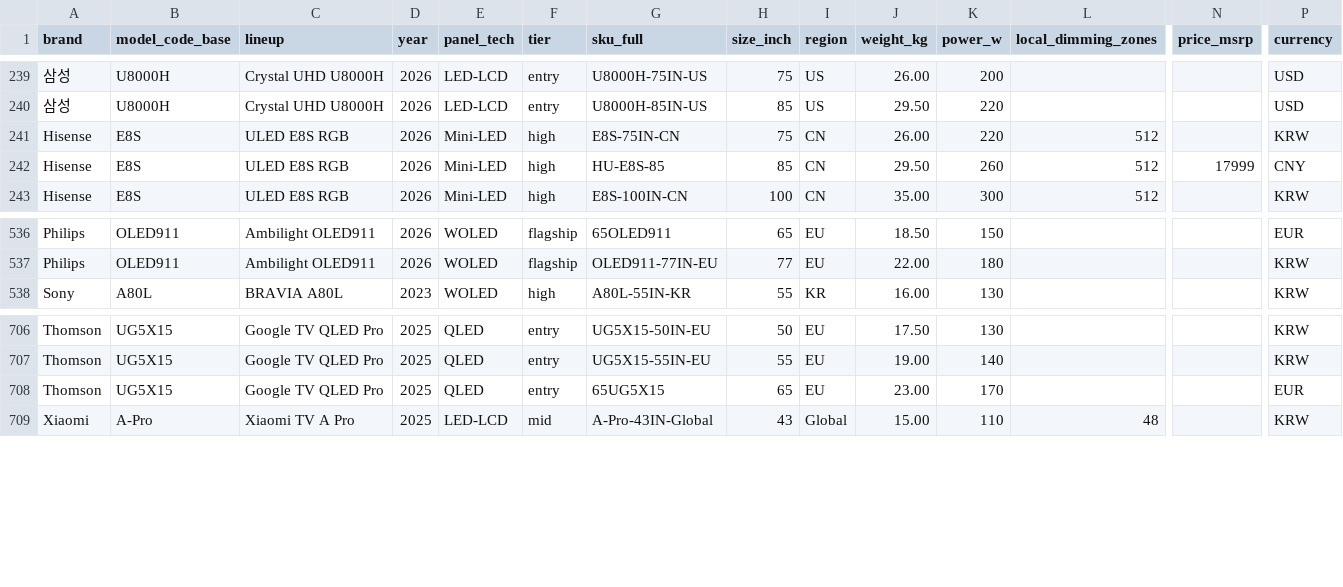
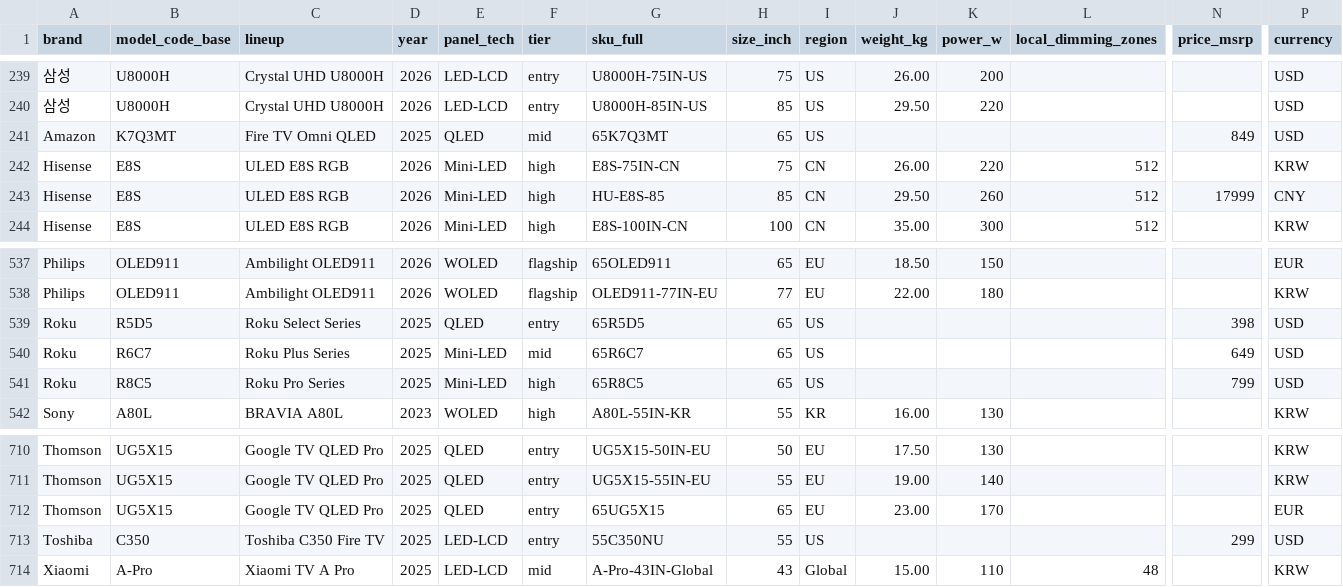
Before and after one commit to teleb98/TV_DB, a CSV file: data/exports/tvspec_variants.csv, drawn as a sheet; only a part is shown, gaps mark what is left out; rows hold the shown columns only; the diff names each change by its address in the sheet, - before the commit and + after, or states it on an @@ line.

```diff
--- a/data/exports/tvspec_variants.csv
+++ b/data/exports/tvspec_variants.csv
+row 241: Amazon | K7Q3MT | Fire TV Omni QLED | 2025 | QLED | mid | 65K7Q3MT | 65 | US |  |  |  | 849 | USD
+row 539: Roku | R5D5 | Roku Select Series | 2025 | QLED | entry | 65R5D5 | 65 | US |  |  |  | 398 | USD
+row 540: Roku | R6C7 | Roku Plus Series | 2025 | Mini-LED | mid | 65R6C7 | 65 | US |  |  |  | 649 | USD
+row 541: Roku | R8C5 | Roku Pro Series | 2025 | Mini-LED | high | 65R8C5 | 65 | US |  |  |  | 799 | USD
+row 713: Toshiba | C350 | Toshiba C350 Fire TV | 2025 | LED-LCD | entry | 55C350NU | 55 | US |  |  |  | 299 | USD
```
Also changed, not shown: data/exports/tvspec_models.csv, 8 other files.
